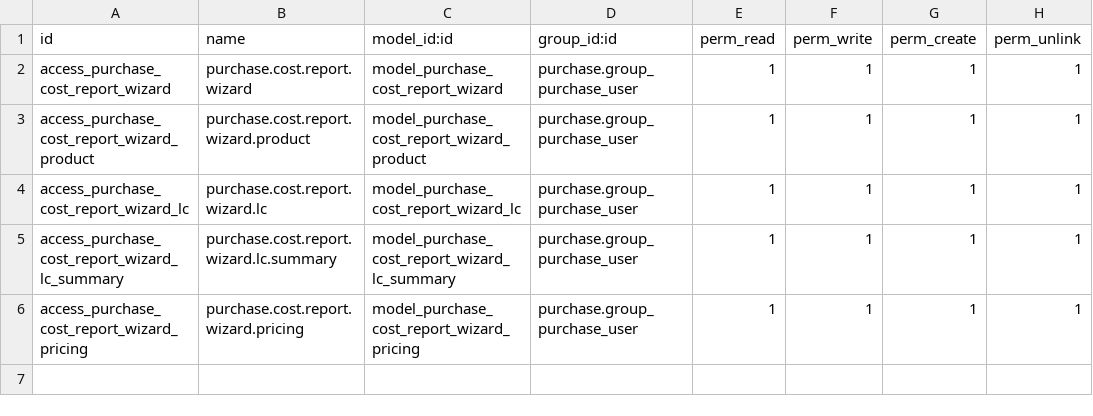
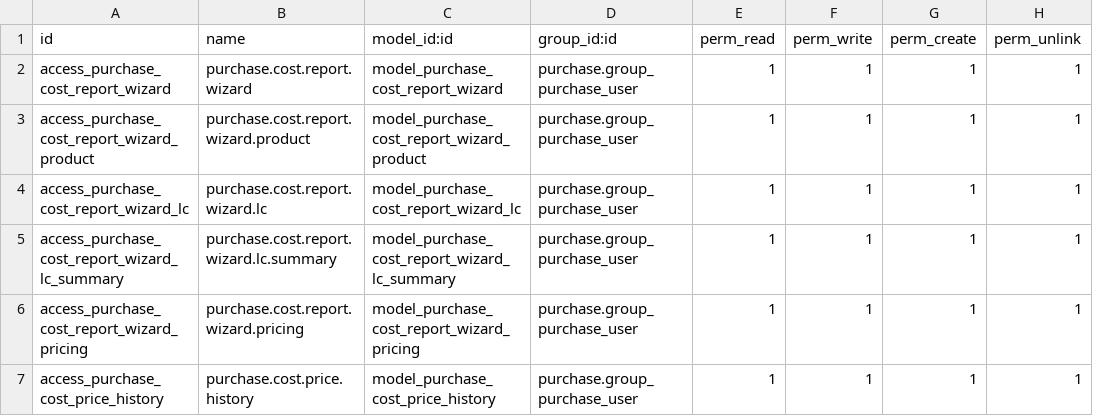
Before and after one commit to aceleradora-la/purchase_cost_report, a CSV file: purchase_cost_report/security/ir.model.access.csv, drawn as a sheet.

```diff
--- a/purchase_cost_report/security/ir.model.access.csv
+++ b/purchase_cost_report/security/ir.model.access.csv
@@ -6 +6,2 @@ access_purchase_cost_report_wizard_lc_summary,purchase.cost.report.wizard.lc.sum
 access_purchase_cost_report_wizard_pricing,purchase.cost.report.wizard.pricing,model_purchase_cost_report_wizard_pricing,purchase.group_purchase_user,1,1,1,1
+access_purchase_cost_price_history,purchase.cost.price.history,model_purchase_cost_price_history,purchase.group_purchase_user,1,1,1,1
```
Also changed, not shown: 5 other files.
